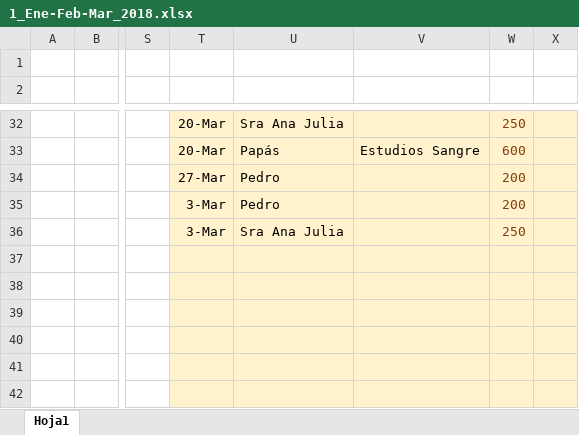
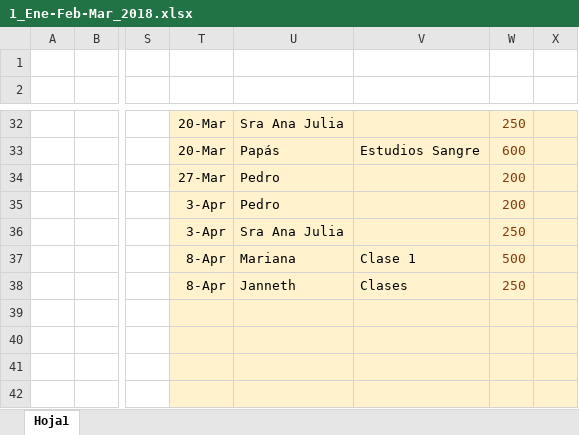
Before and after one commit to Adrifelcha/Adrifelcha, an Excel workbook: Finanzas/1_Ene-Feb-Mar_2018.xlsx, sheet Hoja1, drawn as a sheet; only a part is shown, gaps mark what is left out; values as stored, in another font and other column widths than the file's, no borders; the diff covers the shown part only; the diff names each change by its address in the sheet, - before the commit and + after, or states it on an @@ line.

```diff
--- a/Finanzas/1_Ene-Feb-Mar_2018.xlsx (sheet Hoja1)
+++ b/Finanzas/1_Ene-Feb-Mar_2018.xlsx (sheet Hoja1)
-T35:T36: 3-Mar
+T35:T36: 3-Apr
-T37:T38: (empty)
+T37:T38: 8-Apr
-U37: (empty)
+U37: Mariana
-V37: (empty)
+V37: Clase 1
-W37: (empty)
+W37: 500
-U38: (empty)
+U38: Janneth
-V38: (empty)
+V38: Clases
-W38: (empty)
+W38: 250
```
Also changed, not shown: 3 added rows, 3 removed rows, 17 edited cells and cell formats elsewhere in this sheet, 1 other file.
